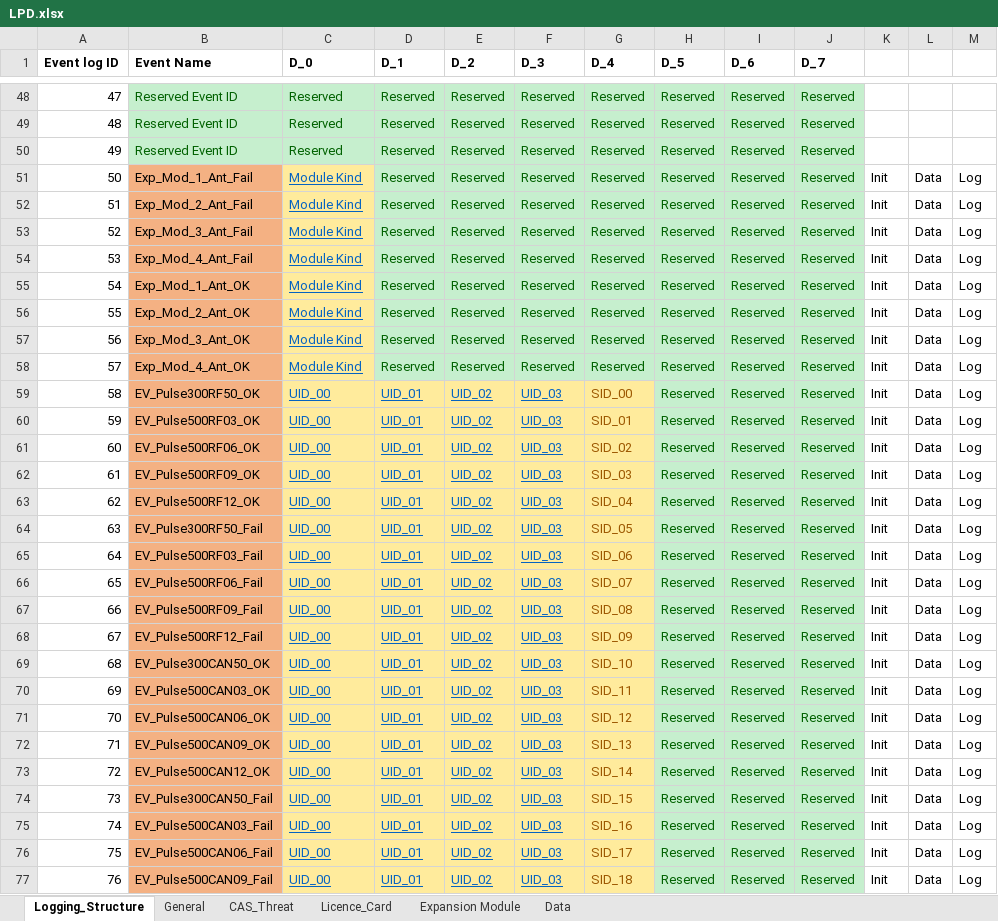
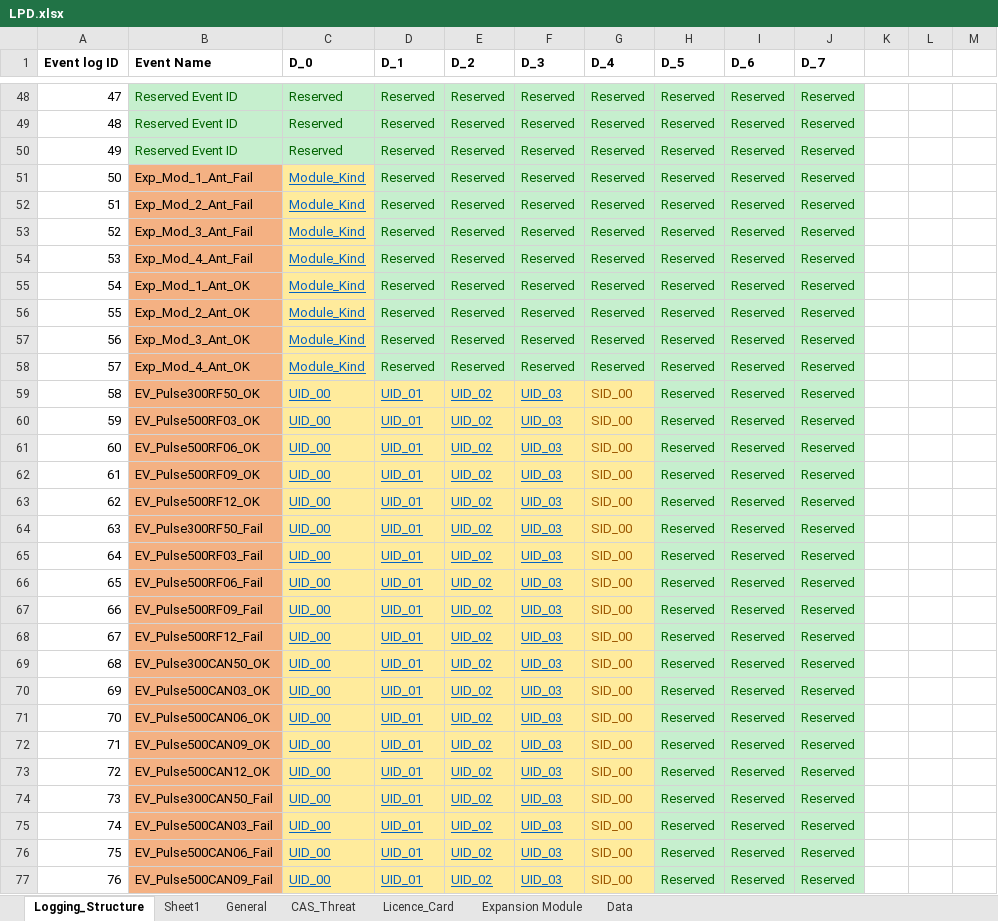
Before and after one commit to HermiMernok/Booyco-HMI-Utility, an Excel workbook: Booyco HMI Utility/Resources/Documents/LPD.xlsx, sheet Logging_Structure, drawn as a sheet; only a part is shown, gaps mark what is left out; values as stored, in another font and other column widths than the file's, no borders; the diff covers the shown part only; the diff names each change by its address in the sheet, - before the commit and + after, or states it on an @@ line.

```diff
--- a/Booyco HMI Utility/Resources/Documents/LPD.xlsx (sheet Logging_Structure)
+++ b/Booyco HMI Utility/Resources/Documents/LPD.xlsx (sheet Logging_Structure)
+sheet tab: Sheet1
-C51:C58 (D_0): Module Kind
+C51:C58 (D_0): Module_Kind
-K51:K77: Init
+K51:K77: (empty)
-L51:L77: Data
+L51:L77: (empty)
-M51:M77: Log
+M51:M77: (empty)
-G60 (D_4): SID_01
+G60 (D_4): SID_00
-G61 (D_4): SID_02
+G61 (D_4): SID_00
-G62 (D_4): SID_03
+G62 (D_4): SID_00
-G63 (D_4): SID_04
+G63 (D_4): SID_00
-G64 (D_4): SID_05
+G64 (D_4): SID_00
-G65 (D_4): SID_06
+G65 (D_4): SID_00
-G66 (D_4): SID_07
+G66 (D_4): SID_00
-G67 (D_4): SID_08
+G67 (D_4): SID_00
-G68 (D_4): SID_09
+G68 (D_4): SID_00
-G69 (D_4): SID_10
+G69 (D_4): SID_00
-G70 (D_4): SID_11
+G70 (D_4): SID_00
-G71 (D_4): SID_12
+G71 (D_4): SID_00
-G72 (D_4): SID_13
+G72 (D_4): SID_00
-G73 (D_4): SID_14
+G73 (D_4): SID_00
-G74 (D_4): SID_15
+G74 (D_4): SID_00
-G75 (D_4): SID_16
+G75 (D_4): SID_00
-G76 (D_4): SID_17
+G76 (D_4): SID_00
-G77 (D_4): SID_18
+G77 (D_4): SID_00
```
Also changed, not shown: 290 edited cells elsewhere in this sheet, 3 other files.
